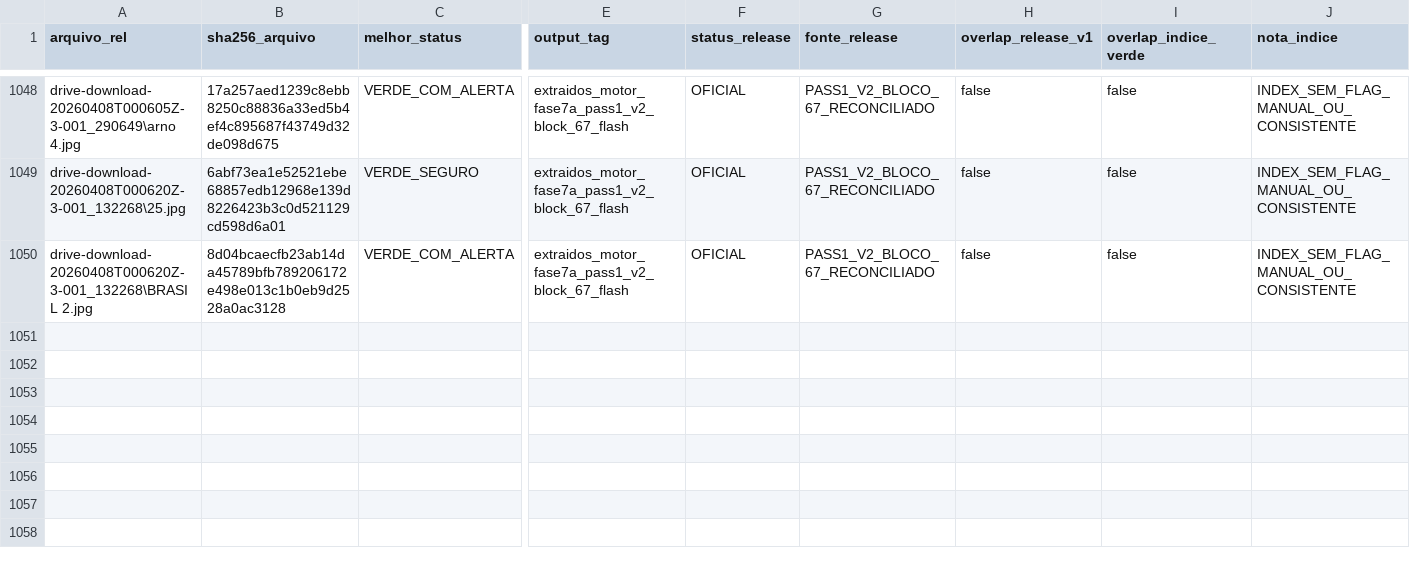
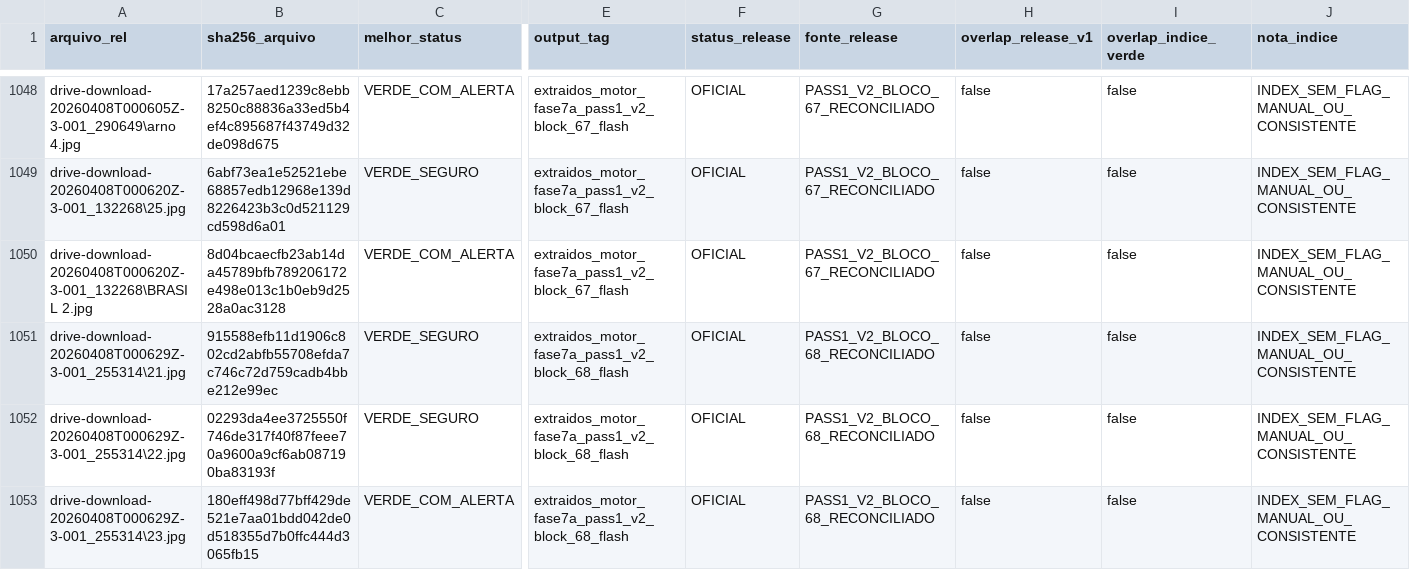
Before and after one commit to Motorespka/Motores-renow, a CSV file: exports/review/master_release_v2_manifest.csv, drawn as a sheet; only a part is shown, gaps mark what is left out; rows hold the shown columns only; the diff names each change by its address in the sheet, - before the commit and + after, or states it on an @@ line.

```diff
--- a/exports/review/master_release_v2_manifest.csv
+++ b/exports/review/master_release_v2_manifest.csv
+row 1051: drive-download-20260408T000629Z-3-001_255314\21.jpg | 915588efb11d1906c802cd2abfb55708efda7c746c72d759cadb4bbe212e99ec | VERDE_SEGURO | extraidos_motor_fase7a_pass1_v2_block_68_flash | OFICIAL | PASS1_V2_BLOCO_68_RECONCILIADO | false | false | INDEX_SEM_FLAG_MANUAL_OU_CONSISTENTE
+row 1052: drive-download-20260408T000629Z-3-001_255314\22.jpg | 02293da4ee3725550f746de317f40f87feee70a9600a9cf6ab087190ba83193f | VERDE_SEGURO | extraidos_motor_fase7a_pass1_v2_block_68_flash | OFICIAL | PASS1_V2_BLOCO_68_RECONCILIADO | false | false | INDEX_SEM_FLAG_MANUAL_OU_CONSISTENTE
+row 1053: drive-download-20260408T000629Z-3-001_255314\23.jpg | 180eff498d77bff429de521e7aa01bdd042de0d518355d7b0ffc444d3065fb15 | VERDE_COM_ALERTA | extraidos_motor_fase7a_pass1_v2_block_68_flash | OFICIAL | PASS1_V2_BLOCO_68_RECONCILIADO | false | false | INDEX_SEM_FLAG_MANUAL_OU_CONSISTENTE
```
Also changed, not shown: 28 other files.
